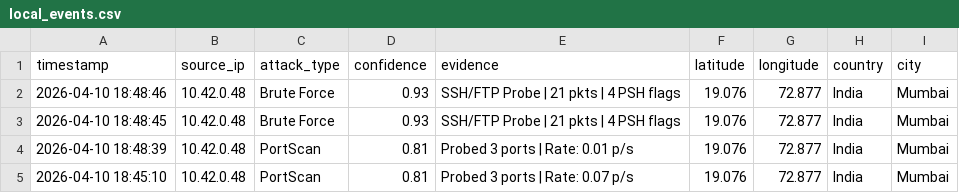
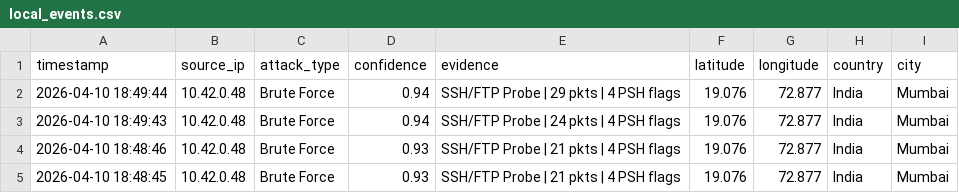
Before and after one commit to vinayak-salian/honeypot-idps, a CSV file: logs/local_events.csv, drawn as a sheet; only a part is shown; the shorter side is filled out with more unchanged rows.

```diff
--- a/logs/local_events.csv
+++ b/logs/local_events.csv
@@ -1,2 +1,4 @@
 timestamp,source_ip,attack_type,confidence,evidence,latitude,longitude,country,city
+"2026-04-10 18:49:44",10.42.0.48,"Brute Force",0.94,"SSH/FTP Probe | 29 pkts | 4 PSH flags",19.076,72.877,India,Mumbai
+"2026-04-10 18:49:43",10.42.0.48,"Brute Force",0.94,"SSH/FTP Probe | 24 pkts | 4 PSH flags",19.076,72.877,India,Mumbai
 "2026-04-10 18:48:46",10.42.0.48,"Brute Force",0.93,"SSH/FTP Probe | 21 pkts | 4 PSH flags",19.076,72.877,India,Mumbai
```
Also changed, not shown: logs/security_events.csv, logs/system_status.csv, 3 other files.
